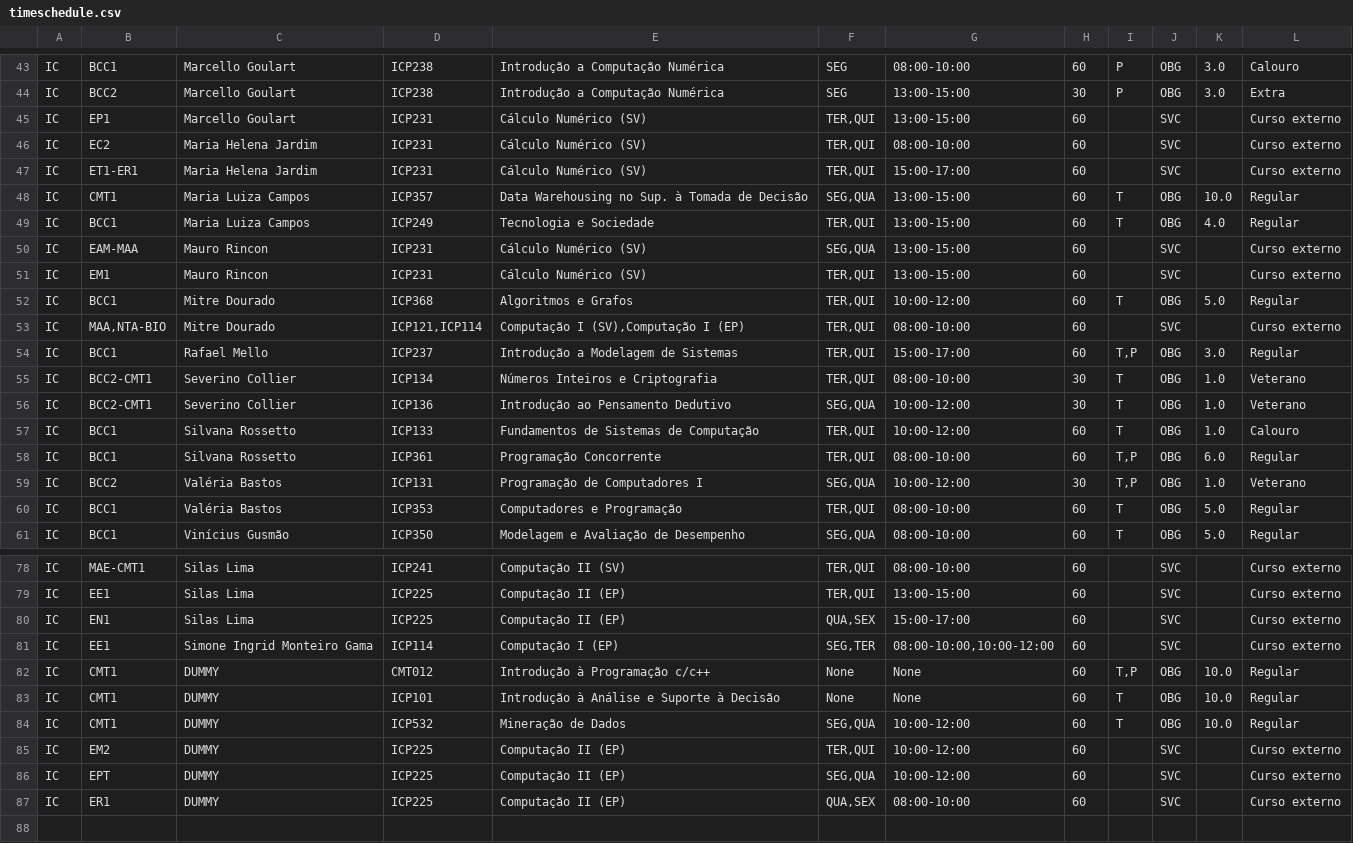
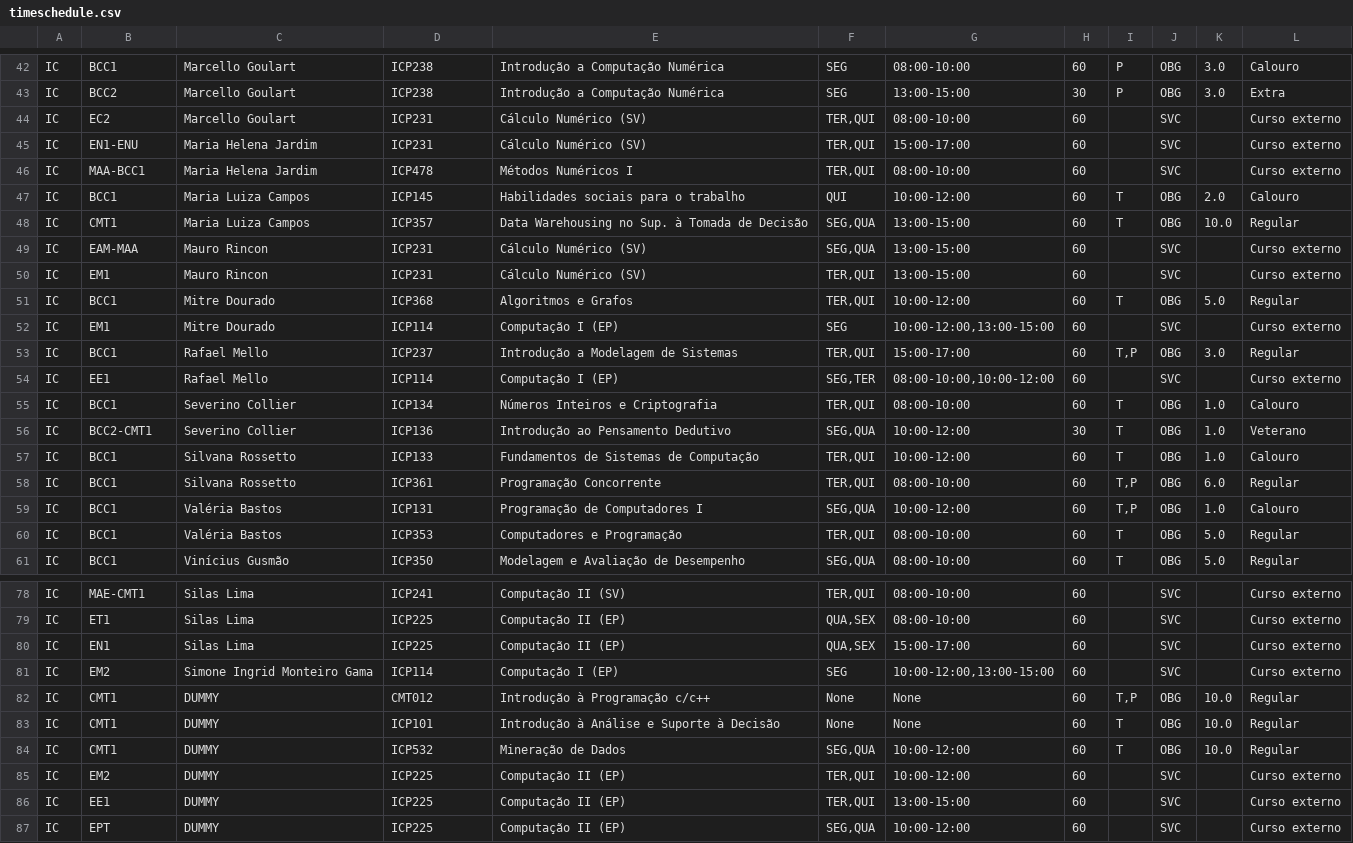
Before and after one commit to gabriellydeandrade/course_timetabling, a CSV file: course_timetabling/results/timeschedule.csv, drawn as a sheet; only a part is shown, gaps mark what is left out; removed rows and columns are numbered as before the commit, all else as after; the diff covers the shown part only; the diff names each change by its address in the sheet, - before the commit and + after, or states it on an @@ line.

```diff
--- a/course_timetabling/results/timeschedule.csv
+++ b/course_timetabling/results/timeschedule.csv
-B44: EP1
+B44: EC2
-G44: 13:00-15:00
+G44: 08:00-10:00
-B45: EC2
+B45: EN1-ENU
-G45: 08:00-10:00
+G45: 15:00-17:00
-B46: ET1-ER1
+B46: MAA-BCC1
-D46: ICP231
+D46: ICP478
-E46: Cálculo Numérico (SV)
+E46: Métodos Numéricos I
-G46: 15:00-17:00
+G46: 08:00-10:00
+row 47: IC | BCC1 | Maria Luiza Campos | ICP145 | Habilidades sociais para o trabalho | QUI | 10:00-12:00 | 60 | T | OBG | 2.0 | Calouro
-row 49: IC | BCC1 | Maria Luiza Campos | ICP249 | Tecnologia e Sociedade | TER,QUI | 13:00-15:00 | 60 | T | OBG | 4.0 | Regular
-B52: MAA,NTA-BIO
+B52: EM1
-D52: ICP121,ICP114
+D52: ICP114
-E52: Computação I (SV),Computação I (EP)
+E52: Computação I (EP)
-F52: TER,QUI
+F52: SEG
-G52: 08:00-10:00
+G52: 10:00-12:00,13:00-15:00
+row 54: IC | EE1 | Rafael Mello | ICP114 | Computação I (EP) | SEG,TER | 08:00-10:00,10:00-12:00 | 60 |  | SVC |  | Curso externo
-B55: BCC2-CMT1
+B55: BCC1
-H55: 30
+H55: 60
-L55: Veterano
+L55: Calouro
-B59: BCC2
+B59: BCC1
-H59: 30
+H59: 60
-L59: Veterano
+L59: Calouro
-B79: EE1
+B79: ET1
-F79: TER,QUI
+F79: QUA,SEX
-G79: 13:00-15:00
+G79: 08:00-10:00
-B81: EE1
+B81: EM2
-F81: SEG,TER
+F81: SEG
-G81: 08:00-10:00,10:00-12:00
+G81: 10:00-12:00,13:00-15:00
+row 86: IC | EE1 | DUMMY | ICP225 | Computação II (EP) | TER,QUI | 13:00-15:00 | 60 |  | SVC |  | Curso externo
-row 87: IC | ER1 | DUMMY | ICP225 | Computação II (EP) | QUA,SEX | 08:00-10:00 | 60 |  | SVC |  | Curso externo
```
Also changed, not shown: 2 added rows, 3 removed rows and 56 edited cells elsewhere in this file, 4 other files.
